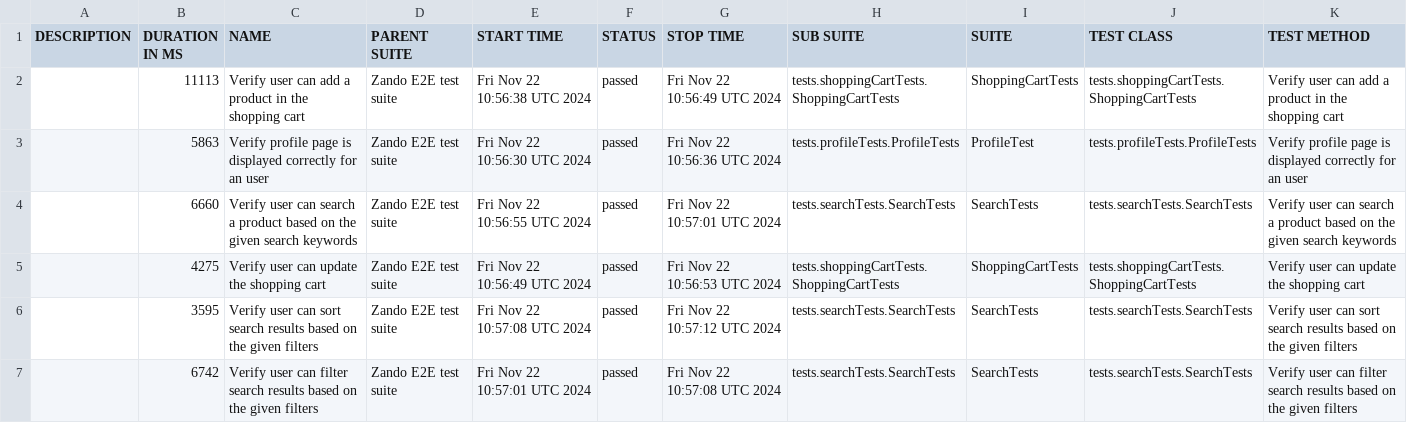
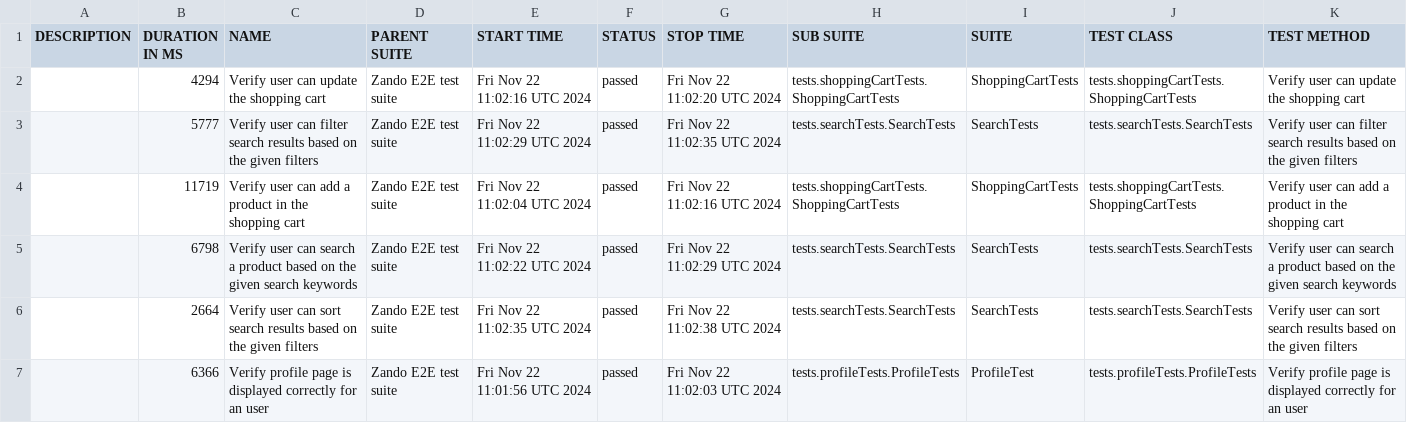
Before and after one commit to abra1193/Zando, a CSV file: data/suites.csv, drawn as a sheet.

```diff
--- a/data/suites.csv
+++ b/data/suites.csv
@@ -1,7 +1,7 @@
 "DESCRIPTION","DURATION IN MS","NAME","PARENT SUITE","START TIME","STATUS","STOP TIME","SUB SUITE","SUITE","TEST CLASS","TEST METHOD"
-"","11113","Verify user can add a product in the shopping cart","Zando E2E test suite","Fri Nov 22 10:56:38 UTC 2024","passed","Fri Nov 22 10:56:49 UTC 2024","tests.shoppingCartTests.ShoppingCartTests","ShoppingCartTests","tests.shoppingCartTests.ShoppingCartTests","Verify user can add a product in the shopping cart"
-"","5863","Verify profile page is displayed correctly for an user","Zando E2E test suite","Fri Nov 22 10:56:30 UTC 2024","passed","Fri Nov 22 10:56:36 UTC 2024","tests.profileTests.ProfileTests","ProfileTest","tests.profileTests.ProfileTests","Verify profile page is displayed correctly for an user"
-"","6660","Verify user can search a product based on the given search keywords","Zando E2E test suite","Fri Nov 22 10:56:55 UTC 2024","passed","Fri Nov 22 10:57:01 UTC 2024","tests.searchTests.SearchTests","SearchTests","tests.searchTests.SearchTests","Verify user can search a product based on the given search keywords"
-"","4275","Verify user can update the shopping cart","Zando E2E test suite","Fri Nov 22 10:56:49 UTC 2024","passed","Fri Nov 22 10:56:53 UTC 2024","tests.shoppingCartTests.ShoppingCartTests","ShoppingCartTests","tests.shoppingCartTests.ShoppingCartTests","Verify user can update the shopping cart"
-"","3595","Verify user can sort search results based on the given filters","Zando E2E test suite","Fri Nov 22 10:57:08 UTC 2024","passed","Fri Nov 22 10:57:12 UTC 2024","tests.searchTests.SearchTests","SearchTests","tests.searchTests.SearchTests","Verify user can sort search results based on the given filters"
-"","6742","Verify user can filter search results based on the given filters","Zando E2E test suite","Fri Nov 22 10:57:01 UTC 2024","passed","Fri Nov 22 10:57:08 UTC 2024","tests.searchTests.SearchTests","SearchTests","tests.searchTests.SearchTests","Verify user can filter search results based on the given filters"
+"","4294","Verify user can update the shopping cart","Zando E2E test suite","Fri Nov 22 11:02:16 UTC 2024","passed","Fri Nov 22 11:02:20 UTC 2024","tests.shoppingCartTests.ShoppingCartTests","ShoppingCartTests","tests.shoppingCartTests.ShoppingCartTests","Verify user can update the shopping cart"
+"","5777","Verify user can filter search results based on the given filters","Zando E2E test suite","Fri Nov 22 11:02:29 UTC 2024","passed","Fri Nov 22 11:02:35 UTC 2024","tests.searchTests.SearchTests","SearchTests","tests.searchTests.SearchTests","Verify user can filter search results based on the given filters"
+"","11719","Verify user can add a product in the shopping cart","Zando E2E test suite","Fri Nov 22 11:02:04 UTC 2024","passed","Fri Nov 22 11:02:16 UTC 2024","tests.shoppingCartTests.ShoppingCartTests","ShoppingCartTests","tests.shoppingCartTests.ShoppingCartTests","Verify user can add a product in the shopping cart"
+"","6798","Verify user can search a product based on the given search keywords","Zando E2E test suite","Fri Nov 22 11:02:22 UTC 2024","passed","Fri Nov 22 11:02:29 UTC 2024","tests.searchTests.SearchTests","SearchTests","tests.searchTests.SearchTests","Verify user can search a product based on the given search keywords"
+"","2664","Verify user can sort search results based on the given filters","Zando E2E test suite","Fri Nov 22 11:02:35 UTC 2024","passed","Fri Nov 22 11:02:38 UTC 2024","tests.searchTests.SearchTests","SearchTests","tests.searchTests.SearchTests","Verify user can sort search results based on the given filters"
+"","6366","Verify profile page is displayed correctly for an user","Zando E2E test suite","Fri Nov 22 11:01:56 UTC 2024","passed","Fri Nov 22 11:02:03 UTC 2024","tests.profileTests.ProfileTests","ProfileTest","tests.profileTests.ProfileTests","Verify profile page is displayed correctly for an user"
```
Also changed, not shown: 26 other files.
